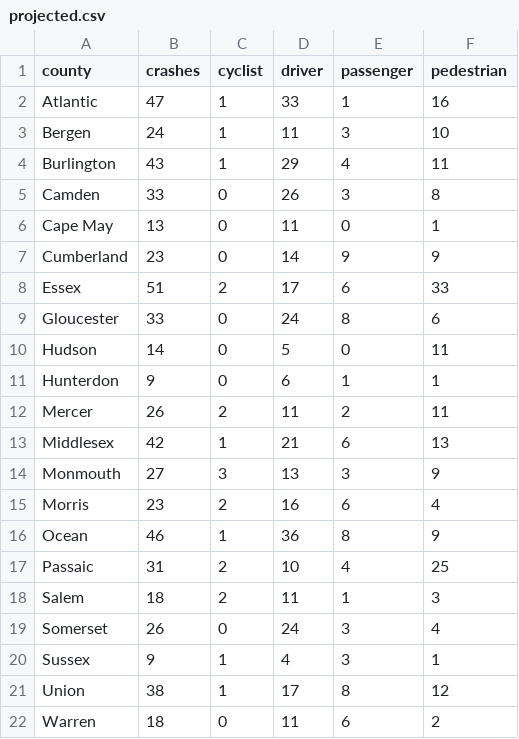
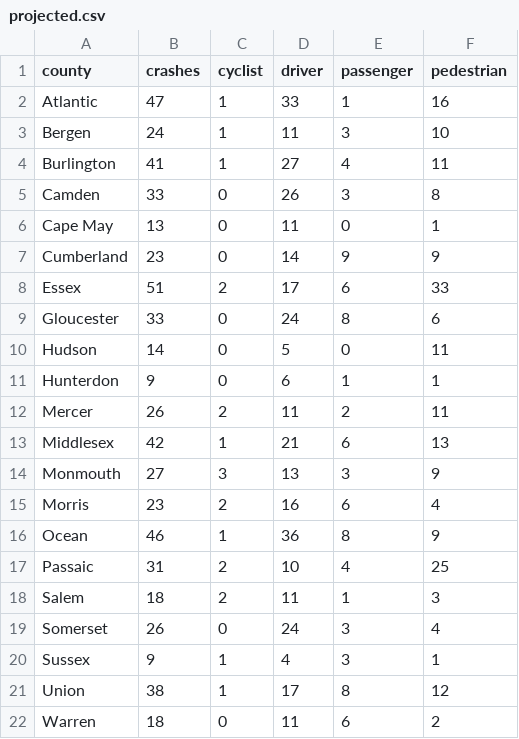
Before and after one commit to hudcostreets/nj-crashes, a CSV file: www/public/njsp/projected.csv, drawn as a sheet.

```diff
--- a/www/public/njsp/projected.csv
+++ b/www/public/njsp/projected.csv
@@ -3,3 +3,3 @@ Atlantic,47,1,33,1,16
 Bergen,24,1,11,3,10
-Burlington,43,1,29,4,11
+Burlington,41,1,27,4,11
 Camden,33,0,26,3,8
```
Also changed, not shown: 1 other file.
